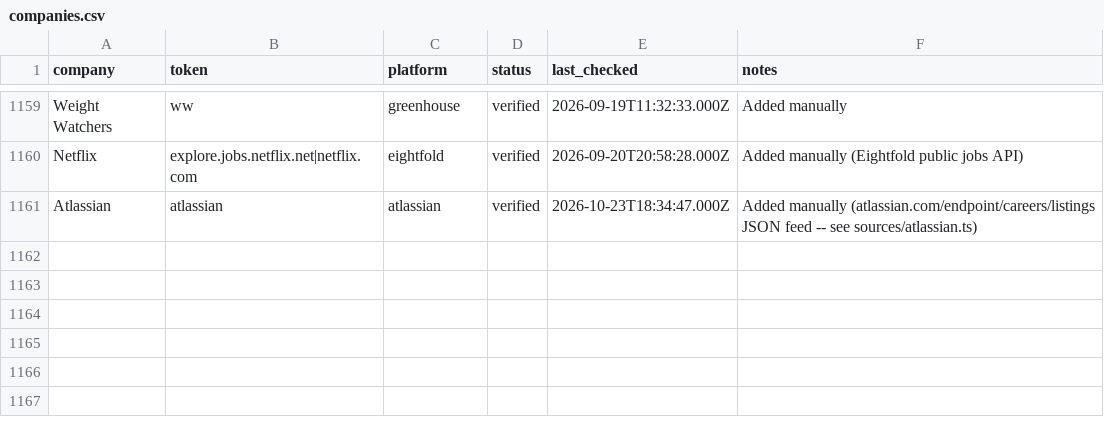
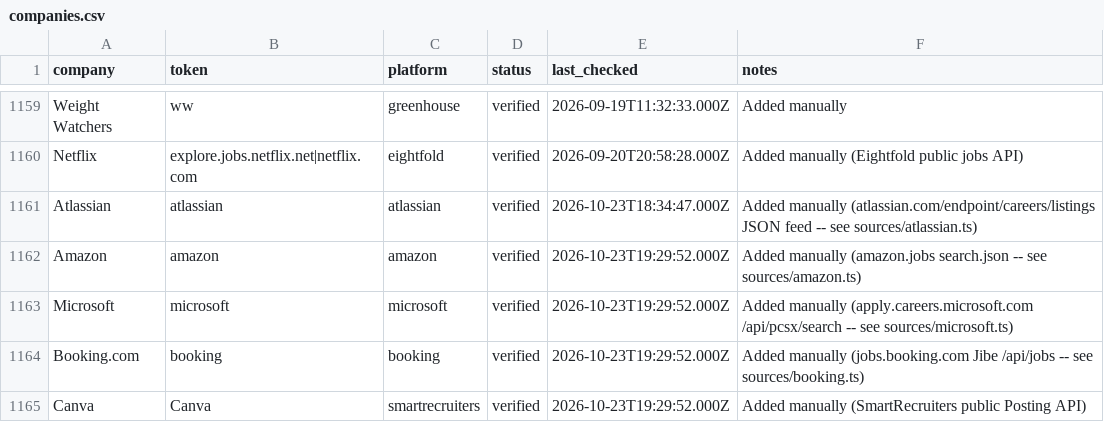
Before and after one commit to GabeTHEGeek/tolara-atlas, a CSV file: data/companies.csv, drawn as a sheet; only a part is shown, gaps mark what is left out.

Commit message:
Add Amazon, Microsoft, Booking.com and SmartRecruiters (Canva) adapters

```diff
--- a/data/companies.csv
+++ b/data/companies.csv
@@ -1161 +1161,5 @@ Netflix,explore.jobs.netflix.net|netflix.com,eightfold,verified,2026-09-20T20:58
 Atlassian,atlassian,atlassian,verified,2026-10-23T18:34:47.000Z,Added manually (atlassian.com/endpoint/careers/listings JSON feed -- see sources/atlassian.ts)
+Amazon,amazon,amazon,verified,2026-10-23T19:29:52.000Z,Added manually (amazon.jobs search.json -- see sources/amazon.ts)
+Microsoft,microsoft,microsoft,verified,2026-10-23T19:29:52.000Z,Added manually (apply.careers.microsoft.com /api/pcsx/search -- see sources/microsoft.ts)
+Booking.com,booking,booking,verified,2026-10-23T19:29:52.000Z,Added manually (jobs.booking.com Jibe /api/jobs -- see sources/booking.ts)
+Canva,Canva,smartrecruiters,verified,2026-10-23T19:29:52.000Z,Added manually (SmartRecruiters public Posting API)
```
Also changed, not shown: 10 other files.
